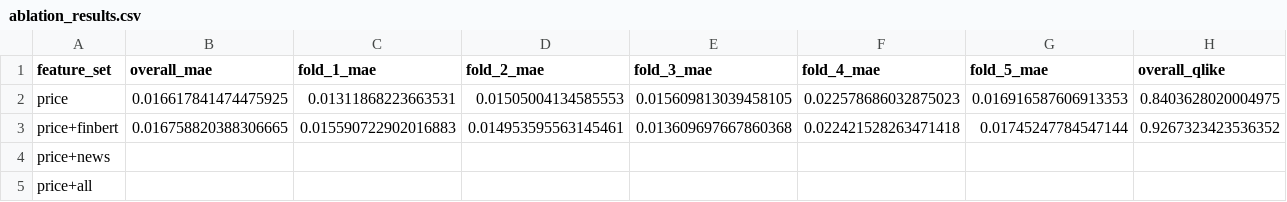
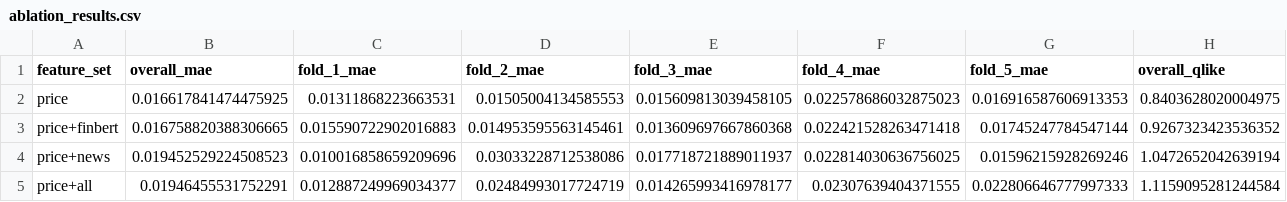
Before and after one commit to himalayasharma/otppTakeHomeAssignment, a CSV file: data/processed/ablation_results.csv, drawn as a sheet.

```diff
--- a/data/processed/ablation_results.csv
+++ b/data/processed/ablation_results.csv
@@ -3,3 +3,3 @@ price,0.016617841474475925,0.01311868223663531,0.01505004134585553,0.01560981303
 price+finbert,0.016758820388306665,0.015590722902016883,0.014953595563145461,0.013609697667860368,0.022421528263471418,0.01745247784547144,0.9267323423536352
-price+news,,,,,,,
-price+all,,,,,,,
+price+news,0.019452529224508523,0.010016858659209696,0.03033228712538086,0.017718721889011937,0.022814030636756025,0.01596215928269246,1.0472652042639194
+price+all,0.01946455531752291,0.012887249969034377,0.02484993017724719,0.014265993416978177,0.02307639404371555,0.022806646777997333,1.1159095281244584
```
Also changed, not shown: 4 other files.
